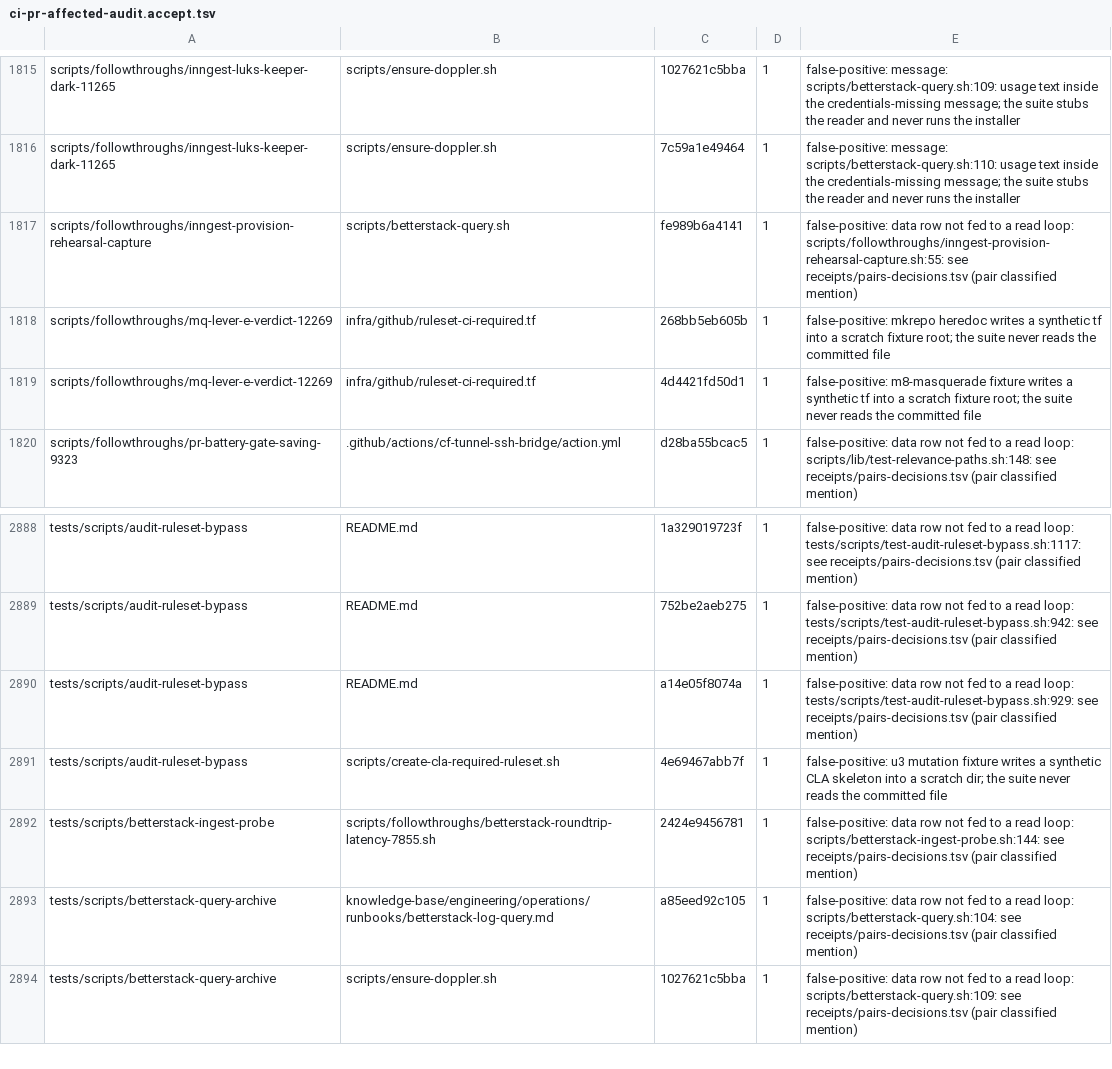
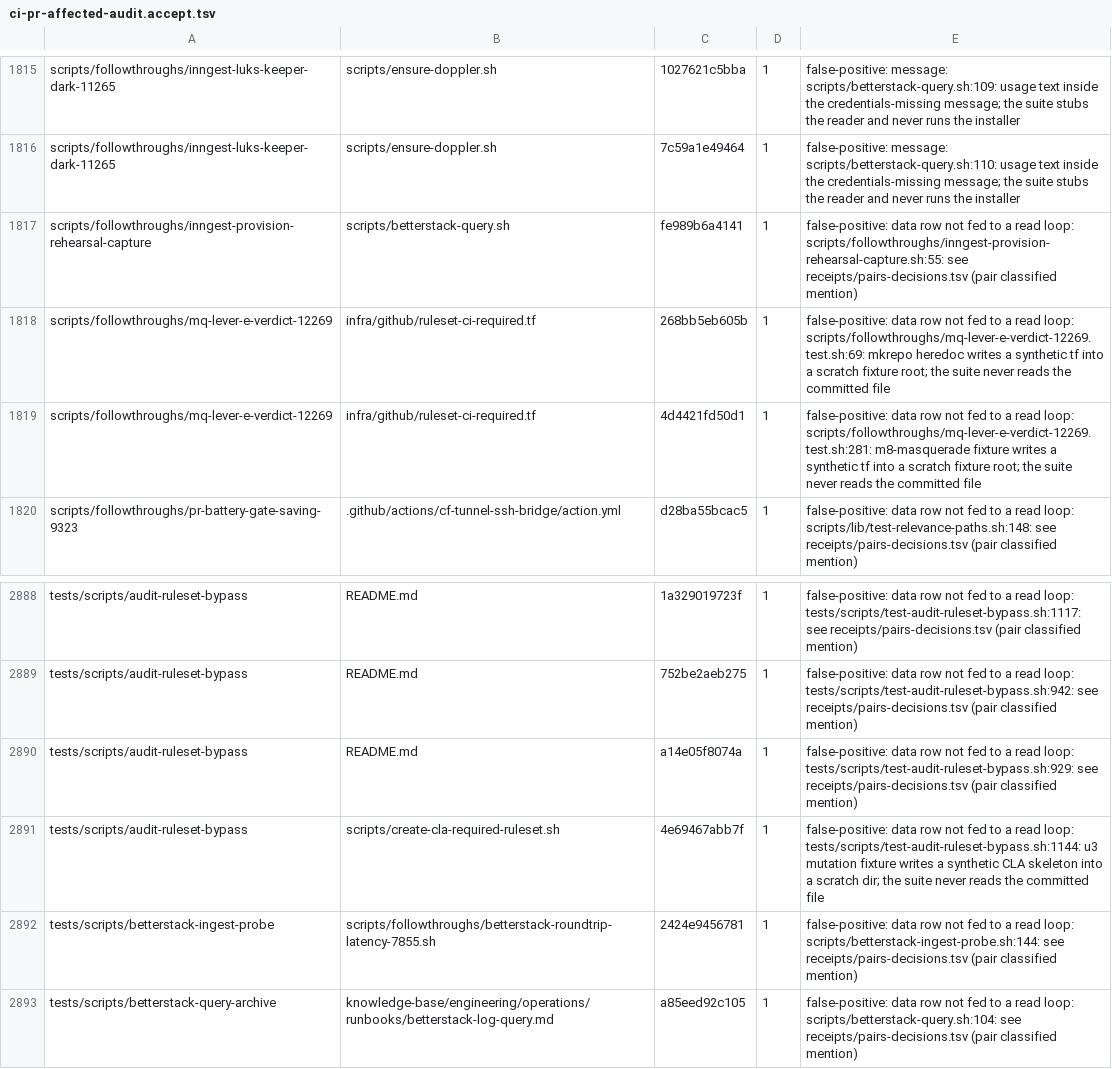
Before and after one commit to jikig-ai/soleur, a TSV file: scripts/ci-pr-affected-audit.accept.tsv, drawn as a sheet; only a part is shown, gaps mark what is left out; the shorter side is filled out with more unchanged rows.

Commit message:
fix(ci): typed-kind reasons on the three affected-audit accept rows

```diff
--- a/scripts/ci-pr-affected-audit.accept.tsv
+++ b/scripts/ci-pr-affected-audit.accept.tsv
@@ -1817,4 +1817,4 @@ scripts/followthroughs/inngest-luks-keeper-dark-11265	scripts/ensure-doppler.sh
 scripts/followthroughs/inngest-provision-rehearsal-capture	scripts/betterstack-query.sh	fe989b6a4141	1	false-positive: data row not fed to a read loop: scripts/followthroughs/inngest-provision-rehearsal-capture.sh:55: see receipts/pairs-decisions.tsv (pair classified mention)
-scripts/followthroughs/mq-lever-e-verdict-12269	infra/github/ruleset-ci-required.tf	268bb5eb605b	1	false-positive: mkrepo heredoc writes a synthetic tf into a scratch fixture root; the suite never reads the committed file
-scripts/followthroughs/mq-lever-e-verdict-12269	infra/github/ruleset-ci-required.tf	4d4421fd50d1	1	false-positive: m8-masquerade fixture writes a synthetic tf into a scratch fixture root; the suite never reads the committed file
+scripts/followthroughs/mq-lever-e-verdict-12269	infra/github/ruleset-ci-required.tf	268bb5eb605b	1	false-positive: data row not fed to a read loop: scripts/followthroughs/mq-lever-e-verdict-12269.test.sh:69: mkrepo heredoc writes a synthetic tf into a scratch fixture root; the suite never reads the committed file
+scripts/followthroughs/mq-lever-e-verdict-12269	infra/github/ruleset-ci-required.tf	4d4421fd50d1	1	false-positive: data row not fed to a read loop: scripts/followthroughs/mq-lever-e-verdict-12269.test.sh:281: m8-masquerade fixture writes a synthetic tf into a scratch fixture root; the suite never reads the committed file
 scripts/followthroughs/pr-battery-gate-saving-9323	.github/actions/cf-tunnel-ssh-bridge/action.yml	d28ba55bcac5	1	false-positive: data row not fed to a read loop: scripts/lib/test-relevance-paths.sh:148: see receipts/pairs-decisions.tsv (pair classified mention)
@@ -2890,3 +2890,3 @@ tests/scripts/audit-ruleset-bypass	README.md	752be2aeb275	1	false-positive: data
 tests/scripts/audit-ruleset-bypass	README.md	a14e05f8074a	1	false-positive: data row not fed to a read loop: tests/scripts/test-audit-ruleset-bypass.sh:929: see receipts/pairs-decisions.tsv (pair classified mention)
-tests/scripts/audit-ruleset-bypass	scripts/create-cla-required-ruleset.sh	4e69467abb7f	1	false-positive: u3 mutation fixture writes a synthetic CLA skeleton into a scratch dir; the suite never reads the committed file
+tests/scripts/audit-ruleset-bypass	scripts/create-cla-required-ruleset.sh	4e69467abb7f	1	false-positive: data row not fed to a read loop: tests/scripts/test-audit-ruleset-bypass.sh:1144: u3 mutation fixture writes a synthetic CLA skeleton into a scratch dir; the suite never reads the committed file
 tests/scripts/betterstack-ingest-probe	scripts/followthroughs/betterstack-roundtrip-latency-7855.sh	2424e9456781	1	false-positive: data row not fed to a read loop: scripts/betterstack-ingest-probe.sh:144: see receipts/pairs-decisions.tsv (pair classified mention)
```
